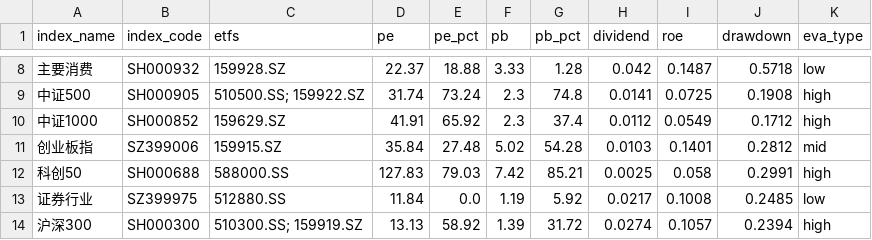
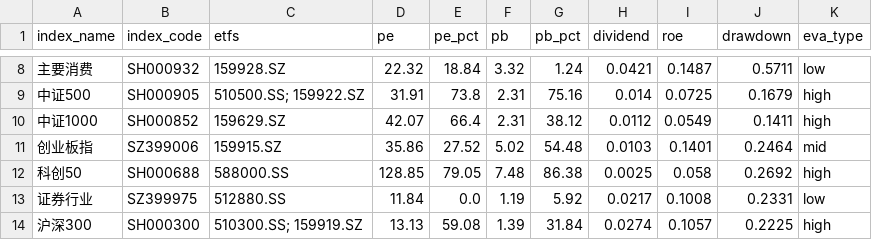
Before and after one commit to kay-github/ETF_guzhi, a CSV file: docs/assets.csv, drawn as a sheet; only a part is shown, gaps mark what is left out; the diff covers the shown part only.

```diff
--- a/docs/assets.csv
+++ b/docs/assets.csv
@@ -8,7 +8,7 @@ index_name,index_code,etfs,pe,pe_pct,pb,pb_pct,dividend,roe,drawdown,eva_type
-主要消费,SH000932,159928.SZ,22.37,18.88,3.33,1.28,0.042,0.1487,0.5718,low
-中证500,SH000905,510500.SS; 159922.SZ,31.74,73.24,2.3,74.8,0.0141,0.0725,0.1908,high
-中证1000,SH000852,159629.SZ,41.91,65.92,2.3,37.4,0.0112,0.0549,0.1712,high
-创业板指,SZ399006,159915.SZ,35.84,27.48,5.02,54.28,0.0103,0.1401,0.2812,mid
-科创50,SH000688,588000.SS,127.83,79.03,7.42,85.21,0.0025,0.058,0.2991,high
-证券行业,SZ399975,512880.SS,11.84,0.0,1.19,5.92,0.0217,0.1008,0.2485,low
-沪深300,SH000300,510300.SS; 159919.SZ,13.13,58.92,1.39,31.72,0.0274,0.1057,0.2394,high
+主要消费,SH000932,159928.SZ,22.32,18.84,3.32,1.24,0.0421,0.1487,0.5711,low
+中证500,SH000905,510500.SS; 159922.SZ,31.91,73.8,2.31,75.16,0.014,0.0725,0.1679,high
+中证1000,SH000852,159629.SZ,42.07,66.4,2.31,38.12,0.0112,0.0549,0.1411,high
+创业板指,SZ399006,159915.SZ,35.86,27.52,5.02,54.48,0.0103,0.1401,0.2464,mid
+科创50,SH000688,588000.SS,128.85,79.05,7.48,86.38,0.0025,0.058,0.2692,high
+证券行业,SZ399975,512880.SS,11.84,0.0,1.19,5.92,0.0217,0.1008,0.2331,low
+沪深300,SH000300,510300.SS; 159919.SZ,13.13,59.08,1.39,31.84,0.0274,0.1057,0.2225,high
```
Also changed, not shown: 63 edited cells elsewhere in this file.
